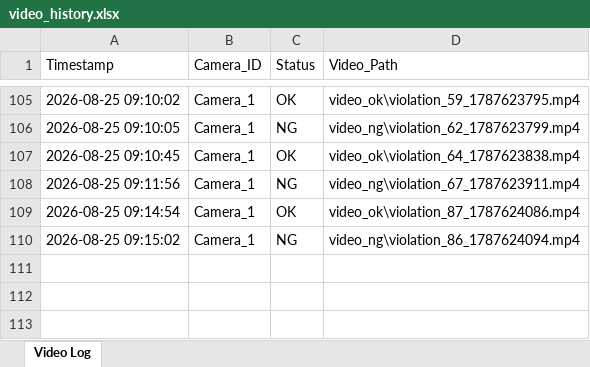
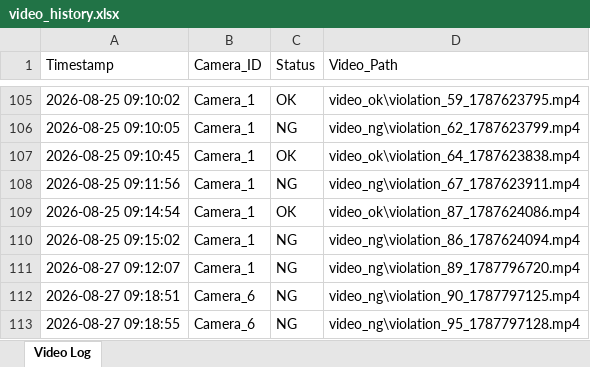
Before and after one commit to niranthonphudsa-source/Motion-Detector, an Excel workbook: logs/video_history.xlsx, sheet Video Log, drawn as a sheet; only a part is shown, gaps mark what is left out; values as stored, in another font and other column widths than the file's, no borders; the diff names each change by its address in the sheet, - before the commit and + after, or states it on an @@ line.

```diff
--- a/logs/video_history.xlsx (sheet Video Log)
+++ b/logs/video_history.xlsx (sheet Video Log)
+row 111: 2026-08-27 09:12:07 | Camera_1 | NG | video_ng\violation_89_1787796720.mp4
+row 112: 2026-08-27 09:18:51 | Camera_6 | NG | video_ng\violation_90_1787797125.mp4
+row 113: 2026-08-27 09:18:55 | Camera_6 | NG | video_ng\violation_95_1787797128.mp4
```
Also changed, not shown: 5 other files.
